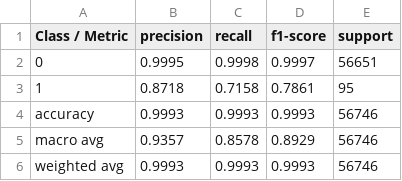
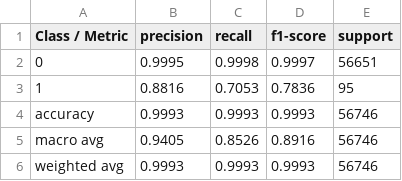
Before and after one commit to pikum06/biometric-did-engine, a CSV file: output/csv/classification_report.csv, drawn as a sheet.

Commit message:
feat: update model weights, classification report, and evaluation graphs

```diff
--- a/output/csv/classification_report.csv
+++ b/output/csv/classification_report.csv
@@ -2,5 +2,5 @@ Class / Metric,precision,recall,f1-score,support
 0,0.9995,0.9998,0.9997,56651
-1,0.8718,0.7158,0.7861,95
+1,0.8816,0.7053,0.7836,95
 accuracy,0.9993,0.9993,0.9993,56746
-macro avg,0.9357,0.8578,0.8929,56746
+macro avg,0.9405,0.8526,0.8916,56746
 weighted avg,0.9993,0.9993,0.9993,56746
```
Also changed, not shown: 7 other files.
